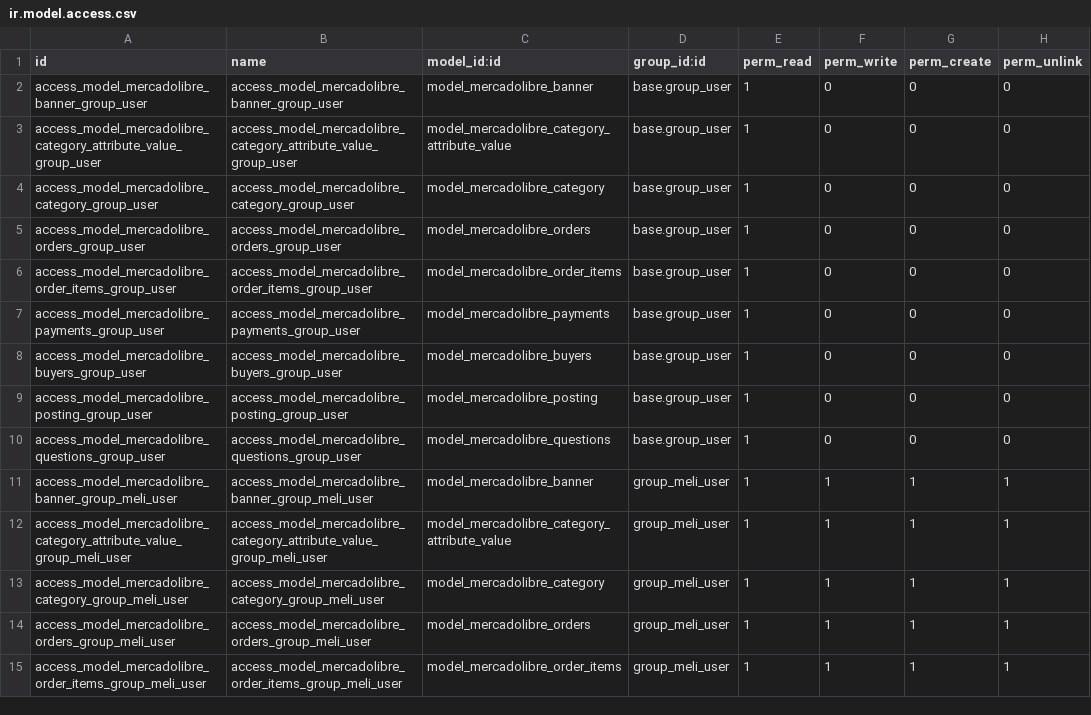
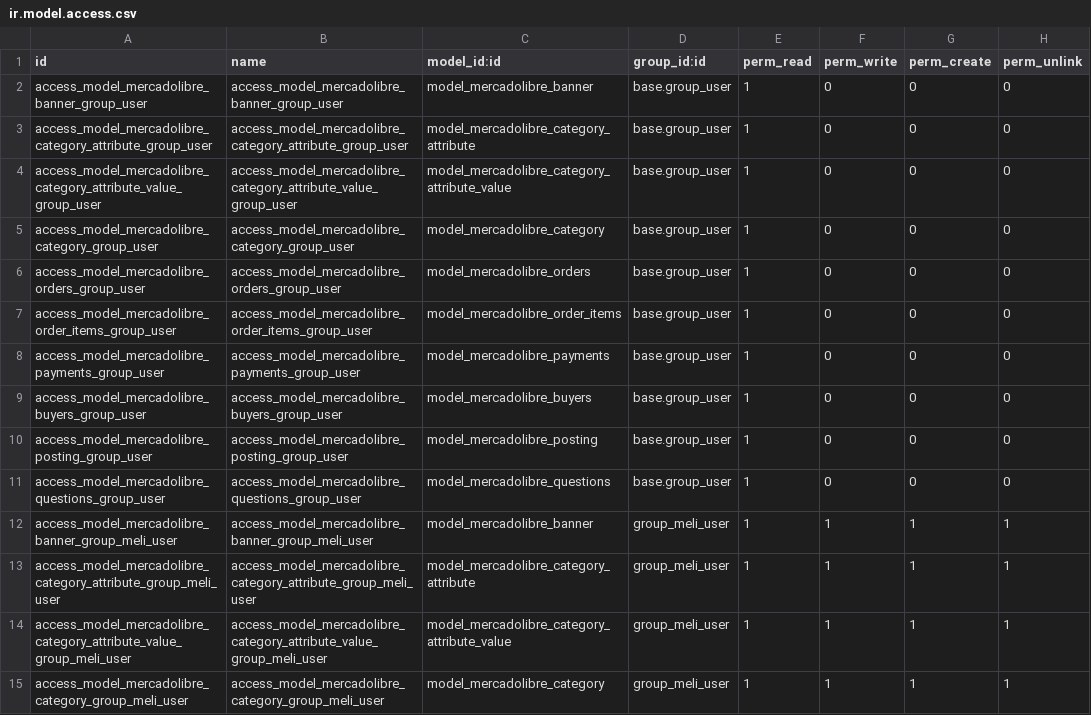
Before and after one commit to guillermm/meli_oerp, a CSV file: security/ir.model.access.csv, drawn as a sheet; only a part is shown; the shorter side is filled out with more unchanged rows; the diff names each change by its address in the sheet, - before the commit and + after, or states it on an @@ line.

Commit message:
ADD: permiso faltante para los atributos de la categoria de meli

```diff
--- a/security/ir.model.access.csv
+++ b/security/ir.model.access.csv
+row 3: access_model_mercadolibre_category_attribute_group_user | access_model_mercadolibre_category_attribute_group_user | model_mercadolibre_category_attribute | base.group_user | 1 | 0 | 0 | 0
+row 13: access_model_mercadolibre_category_attribute_group_meli_user | access_model_mercadolibre_category_attribute_group_meli_user | model_mercadolibre_category_attribute | group_meli_user | 1 | 1 | 1 | 1
```
